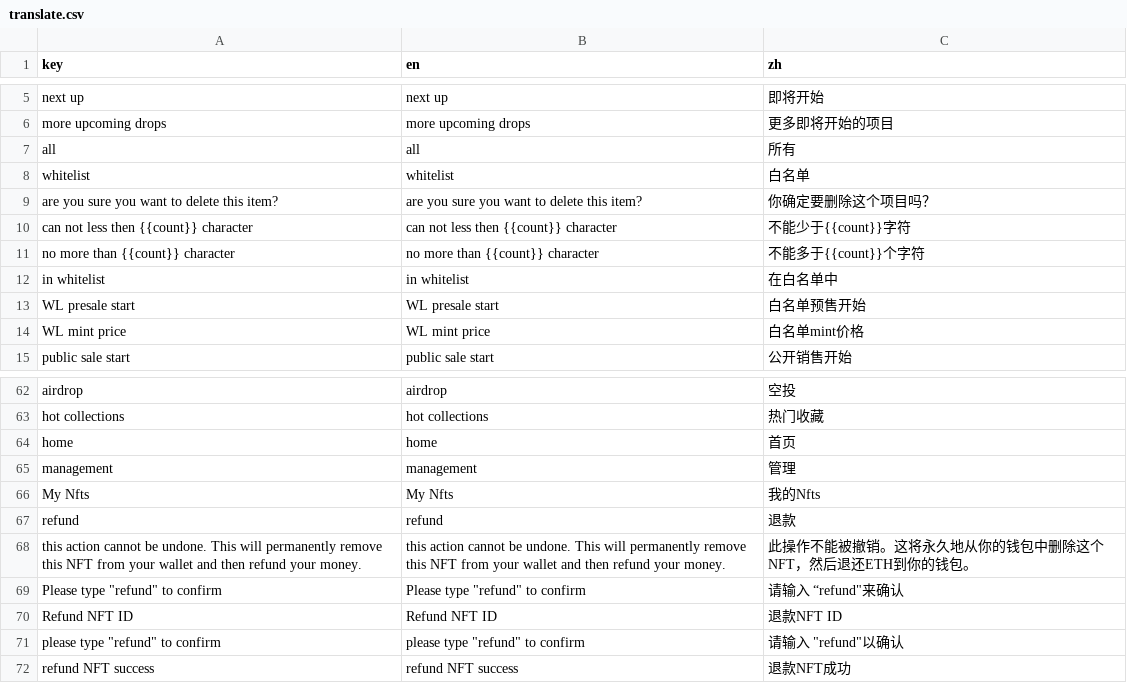
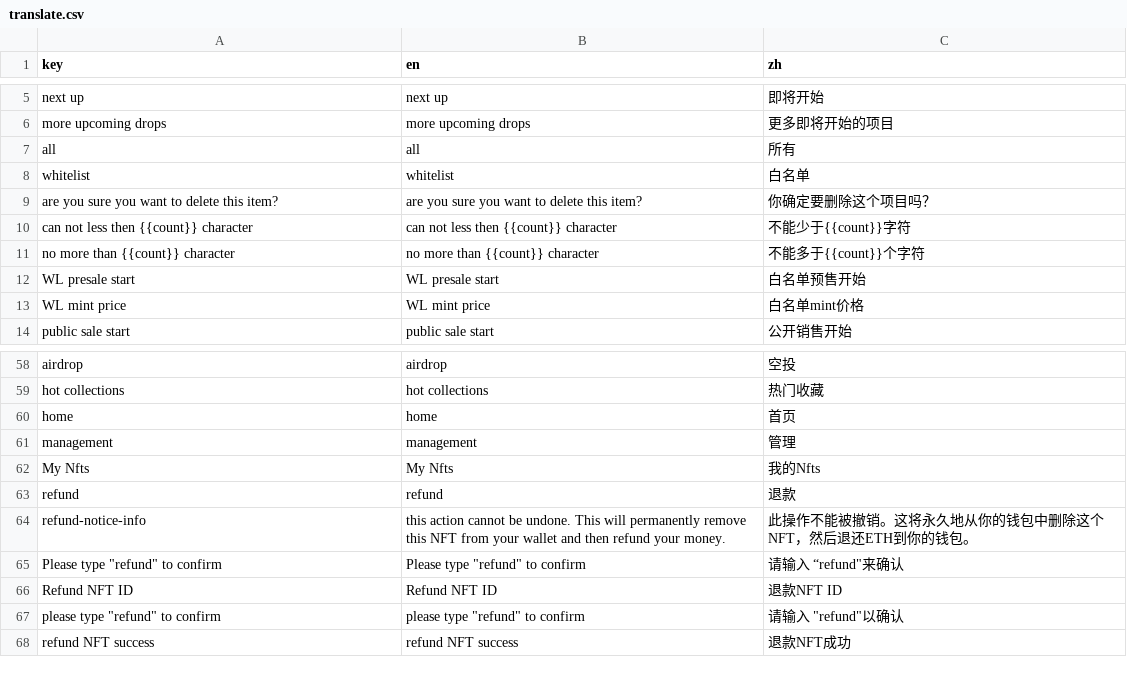
Before and after one commit to maneslab/manespace.xyz, a CSV file: tools/translation/translate.csv, drawn as a sheet; only a part is shown, gaps mark what is left out; the diff covers the shown part only.

```diff
--- a/tools/translation/translate.csv
+++ b/tools/translation/translate.csv
@@ -11,3 +11,2 @@ can not less then {{count}} character,can not less then {{count}} character,不
 no more than {{count}} character,no more than {{count}} character,不能多于{{count}}个字符
-in whitelist,in whitelist,在白名单中
 WL presale start,WL presale start,白名单预售开始
@@ -67,3 +63,3 @@ My Nfts,My Nfts,我的Nfts
 refund,refund,退款
-this action cannot be undone. This will permanently remove this NFT from your wallet and then refund your money.,this action cannot be undone. This will permanently remove this NFT from your wallet and then refund your money.,此操作不能被撤销。这将永久地从你的钱包中删除这个NFT，然后退还ETH到你的钱包。
+refund-notice-info,this action cannot be undone. This will permanently remove this NFT from your wallet and then refund your money.,此操作不能被撤销。这将永久地从你的钱包中删除这个NFT，然后退还ETH到你的钱包。
 "Please type  ""refund""  to confirm","Please type  ""refund""  to confirm","请输入 “refund""来确认"
```
Also changed, not shown: 3 removed rows and 12 edited cells elsewhere in this file, tools/translation/translated.csv, 10 other files.
